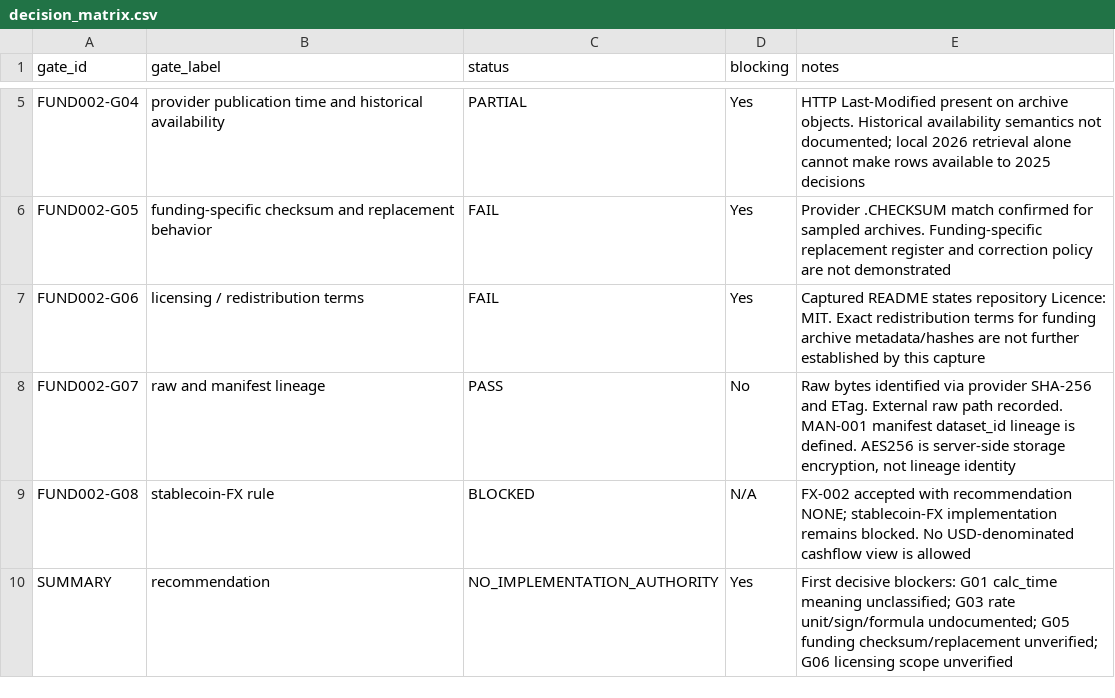
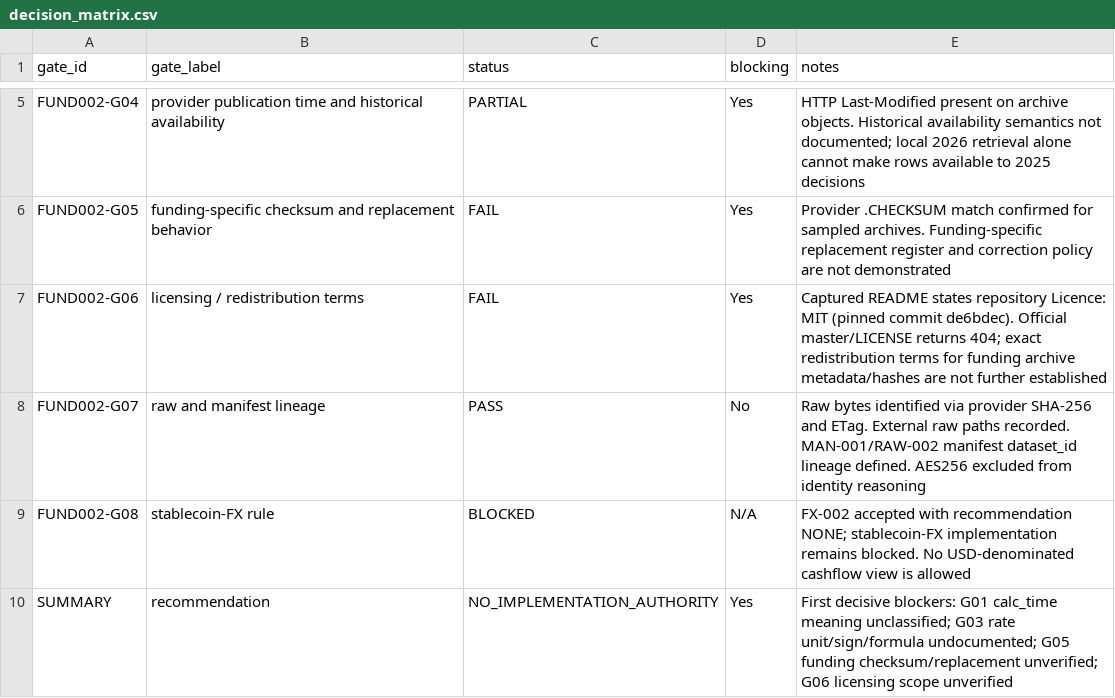
Before and after one commit to larslarsen/Crypto-Multifactor-Bot, a CSV file: research/fund_002/decision_matrix.csv, drawn as a sheet; only a part is shown, gaps mark what is left out.

```diff
--- a/research/fund_002/decision_matrix.csv
+++ b/research/fund_002/decision_matrix.csv
@@ -6,4 +6,4 @@ FUND002-G04,provider publication time and historical availability,PARTIAL,Yes,"H
 FUND002-G05,funding-specific checksum and replacement behavior,FAIL,Yes,"Provider .CHECKSUM match confirmed for sampled archives. Funding-specific replacement register and correction policy are not demonstrated"
-FUND002-G06,licensing / redistribution terms,FAIL,Yes,"Captured README states repository Licence: MIT. Exact redistribution terms for funding archive metadata/hashes are not further established by this capture"
-FUND002-G07,raw and manifest lineage,PASS,No,"Raw bytes identified via provider SHA-256 and ETag. External raw path recorded. MAN-001 manifest dataset_id lineage is defined. AES256 is server-side storage encryption, not lineage identity"
+FUND002-G06,licensing / redistribution terms,FAIL,Yes,"Captured README states repository Licence: MIT (pinned commit de6bdec). Official master/LICENSE returns 404; exact redistribution terms for funding archive metadata/hashes are not further established"
+FUND002-G07,raw and manifest lineage,PASS,No,"Raw bytes identified via provider SHA-256 and ETag. External raw paths recorded. MAN-001/RAW-002 manifest dataset_id lineage defined. AES256 excluded from identity reasoning"
 FUND002-G08,stablecoin-FX rule,BLOCKED,N/A,"FX-002 accepted with recommendation NONE; stablecoin-FX implementation remains blocked. No USD-denominated cashflow view is allowed"
```
Also changed, not shown: docs/engineering/IMPLEMENTATION_BACKLOG.csv, research/fund_002/EVIDENCE_REGISTER.csv, 7 other files.
